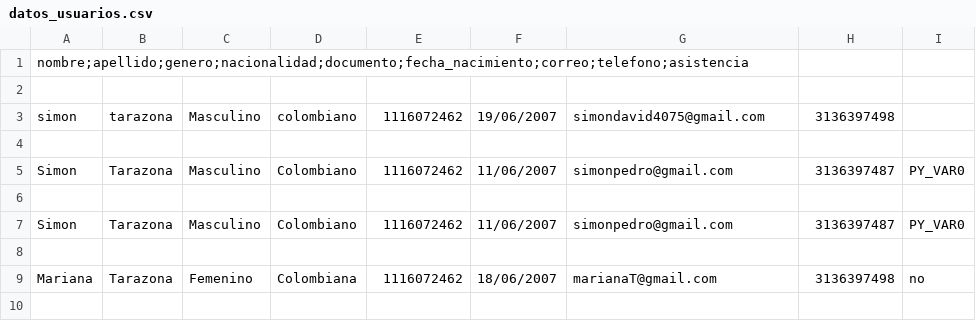
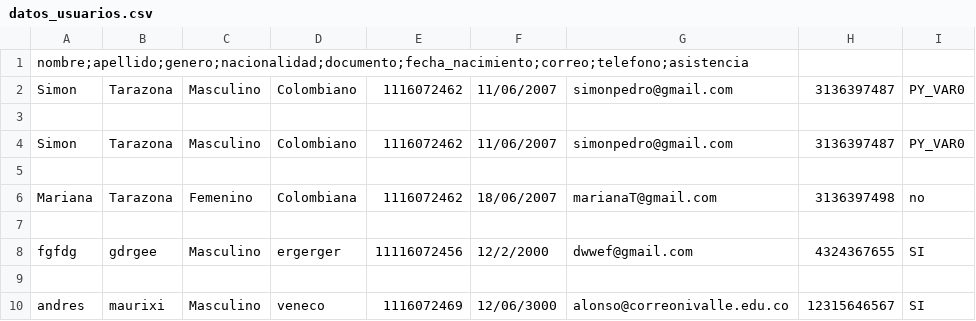
Before and after one commit to simon4585/pepe, a CSV file: datos_usuarios.csv, drawn as a sheet; removed rows and columns are numbered as before the commit, all else as after; the diff names each change by its address in the sheet, - before the commit and + after, or states it on an @@ line.

Commit message:
confirma de que no existan dos documentos iguales en la base de datos

```diff
--- a/datos_usuarios.csv
+++ b/datos_usuarios.csv
-row 2: (empty)
-row 3: simon | tarazona | Masculino | colombiano | 1116072462 | 19/06/2007 | simondavid4075@gmail.com | 3136397498
-row 4: (empty)
+row 7: (empty)
+row 8: fgfdg | gdrgee | Masculino | ergerger | 11116072456 | 12/2/2000 | dwwef@gmail.com | 4324367655 | SI
+row 9: (empty)
+row 10: andres | maurixi | Masculino | veneco | 1116072469 | 12/06/3000 | alonso@correonivalle.edu.co | 12315646567 | SI
```
Also changed, not shown: 1 other file.
